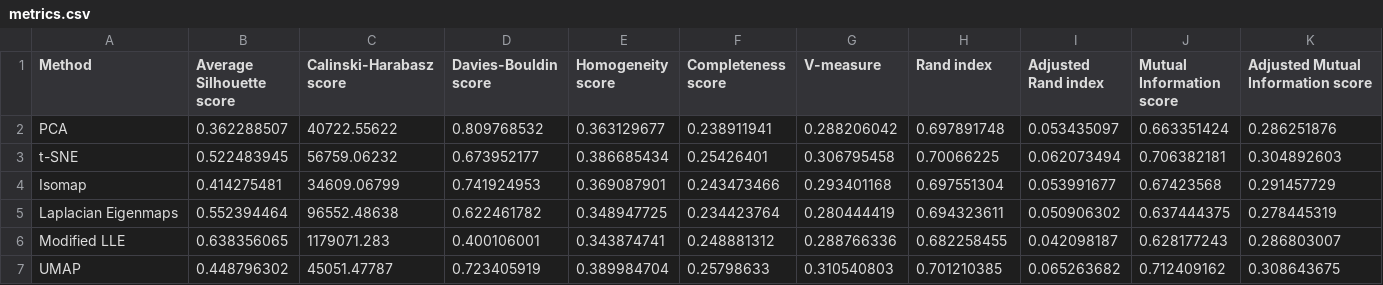
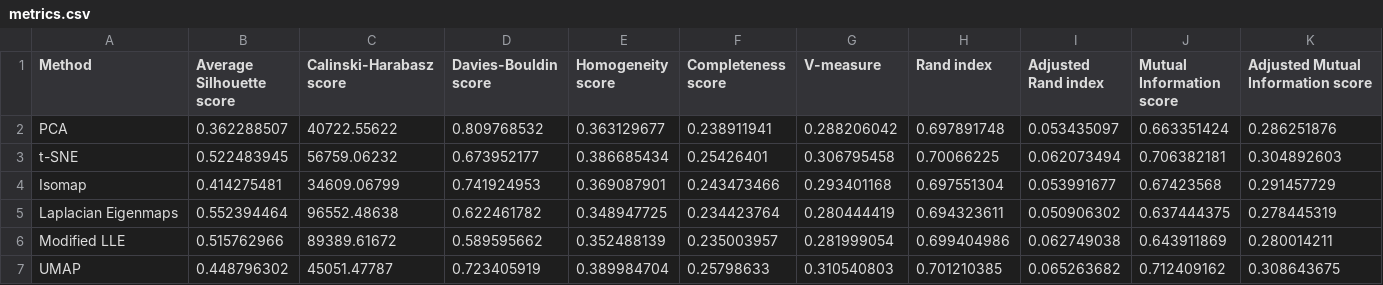
Before and after one commit to DARE-ML/manifoldlearning-remotesensing, a CSV file: metrics.csv, drawn as a sheet.

Commit message:
Add files via upload

```diff
--- a/metrics.csv
+++ b/metrics.csv
@@ -5,3 +5,3 @@ Isomap,0.414275481,34609.06799,0.741924953,0.369087901,0.243473466,0.293401168,0
 Laplacian Eigenmaps,0.552394464,96552.48638,0.622461782,0.348947725,0.234423764,0.280444419,0.694323611,0.050906302,0.637444375,0.278445319
-Modified LLE,0.638356065,1179071.283,0.400106001,0.343874741,0.248881312,0.288766336,0.682258455,0.042098187,0.628177243,0.286803007
+Modified LLE,0.515762966,89389.61672,0.589595662,0.352488139,0.235003957,0.281999054,0.699404986,0.062749038,0.643911869,0.280014211
 UMAP,0.448796302,45051.47787,0.723405919,0.389984704,0.25798633,0.310540803,0.701210385,0.065263682,0.712409162,0.308643675
```
